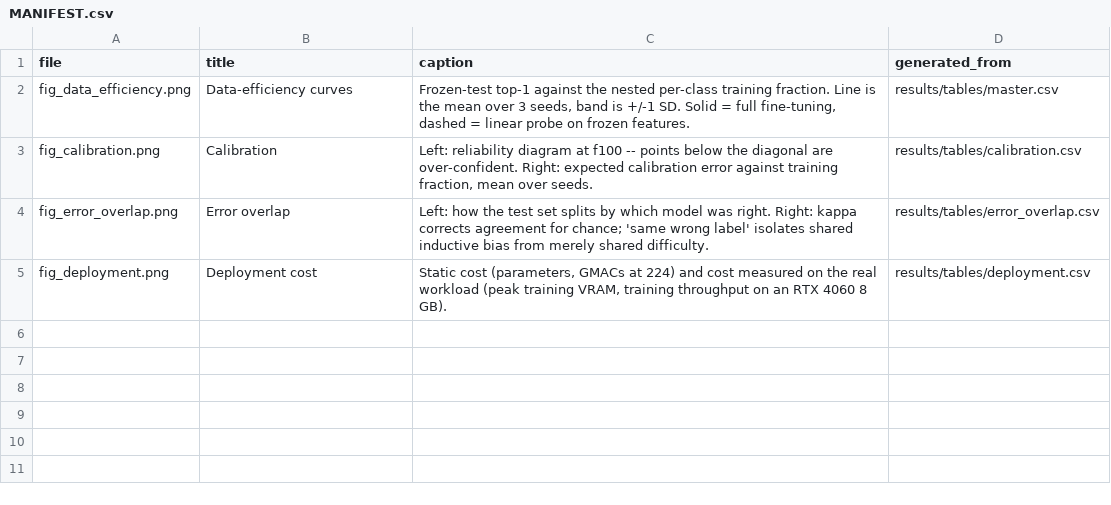
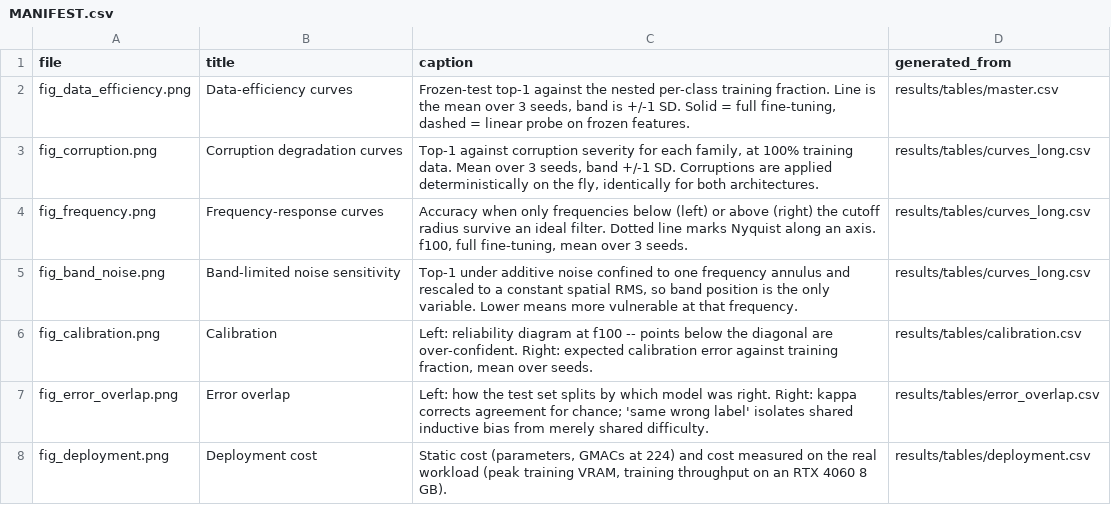
Before and after one commit to KPraveenRaj/cnn-vs-vit, a CSV file: results/figures/MANIFEST.csv, drawn as a sheet; the diff names each change by its address in the sheet, - before the commit and + after, or states it on an @@ line.

```diff
--- a/results/figures/MANIFEST.csv
+++ b/results/figures/MANIFEST.csv
+row 3: fig_corruption.png | Corruption degradation curves | Top-1 against corruption severity for each family, at 100% training data. Mean over 3 seeds, band +/-1 SD. Corruptions are applied deterministically on the fly, identically for both architectures. | results/tables/curves_long.csv
+row 4: fig_frequency.png | Frequency-response curves | Accuracy when only frequencies below (left) or above (right) the cutoff radius survive an ideal filter. Dotted line marks Nyquist along an axis. f100, full fine-tuning, mean over 3 seeds. | results/tables/curves_long.csv
+row 5: fig_band_noise.png | Band-limited noise sensitivity | Top-1 under additive noise confined to one frequency annulus and rescaled to a constant spatial RMS, so band position is the only variable. Lower means more vulnerable at that frequency. | results/tables/curves_long.csv
```
Also changed, not shown: 25 other files.
